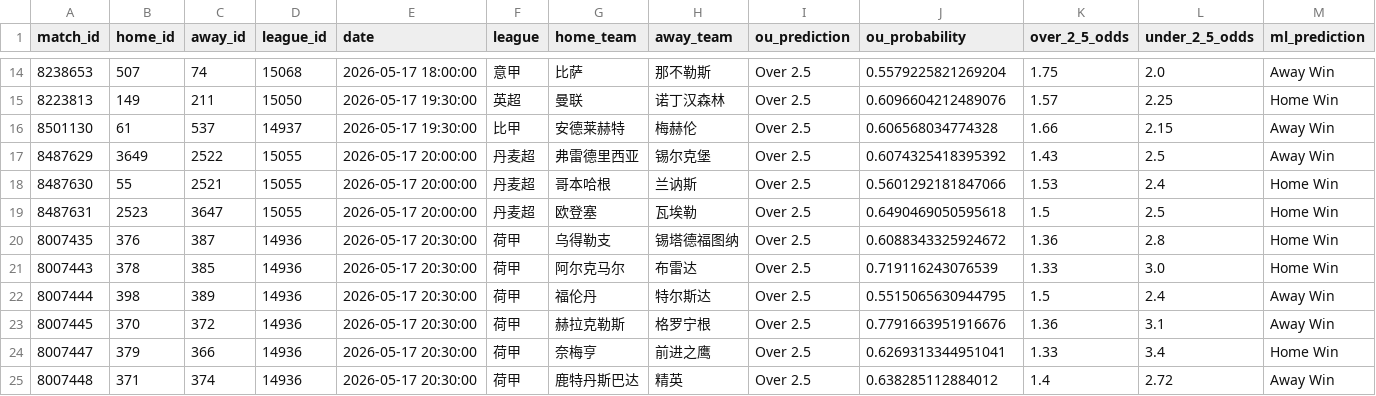
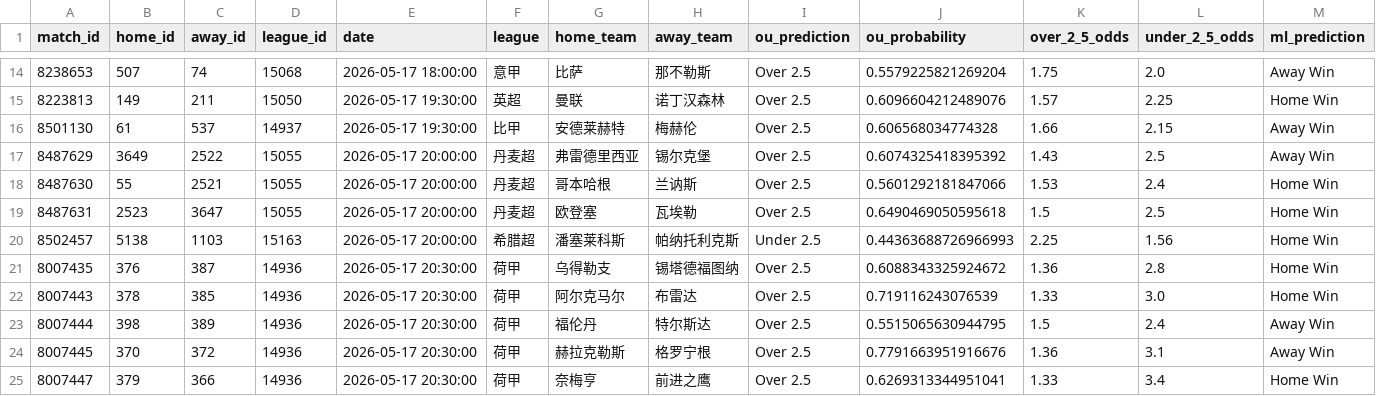
Before and after one commit to housan321/my-football, a CSV file: predictions_output.csv, drawn as a sheet; only a part is shown, gaps mark what is left out; the shorter side is filled out with more unchanged rows; rows hold the shown columns only; the diff names each change by its address in the sheet, - before the commit and + after, or states it on an @@ line.

```diff
--- a/predictions_output.csv
+++ b/predictions_output.csv
+row 20: 8502457 | 5138 | 1103 | 15163 | 2026-05-17 20:00:00 | 希腊超 | 潘塞莱科斯 | 帕纳托利克斯 | Under 2.5 | 0.44363688726966993 | 2.25 | 1.56 | Home Win
```
Also changed, not shown: extracted_features_complete.csv, live.csv.
